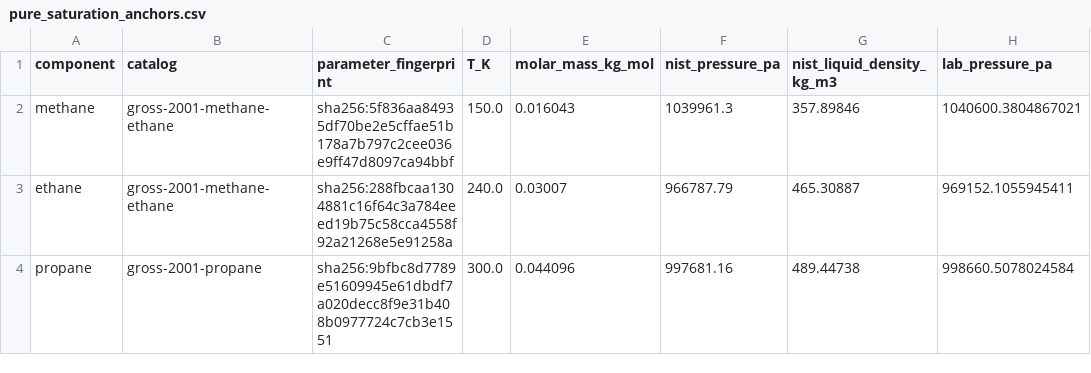
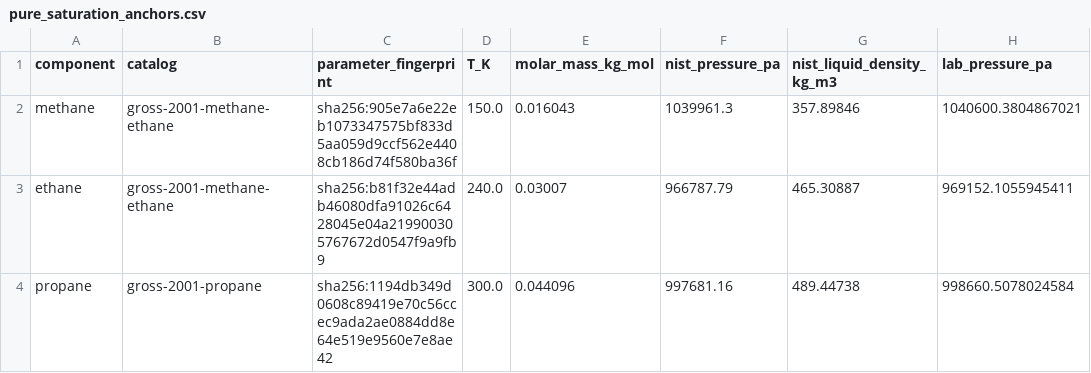
Before and after one commit to ePC-SAFT/ePC-SAFT-equilibrium, a CSV file: data/reference/pure_saturation_anchors.csv, drawn as a sheet; only a part is shown; the diff names each change by its address in the sheet, - before the commit and + after, or states it on an @@ line.

```diff
--- a/data/reference/pure_saturation_anchors.csv
+++ b/data/reference/pure_saturation_anchors.csv
-C2 (parameter_fingerprint): sha256:5f836aa84935df70be2e5cffae51b178a7b797c2cee036e9ff47d8097ca94bbf
+C2 (parameter_fingerprint): sha256:905e7a6e22eb1073347575bf833d5aa059d9ccf562e4408cb186d74f580ba36f
-C3 (parameter_fingerprint): sha256:288fbcaa1304881c16f64c3a784eeed19b75c58cca4558f92a21268e5e91258a
+C3 (parameter_fingerprint): sha256:b81f32e44adb46080dfa91026c6428045e04a219900305767672d0547f9a9fb9
-C4 (parameter_fingerprint): sha256:9bfbc8d7789e51609945e61dbdf7a020decc8f9e31b408b0977724c7cb3e1551
+C4 (parameter_fingerprint): sha256:1194db349d0608c89419e70c56ccec9ada2ae0884dd8e64e519e9560e7e8ae42
```
Also changed, not shown: 13 other files.
